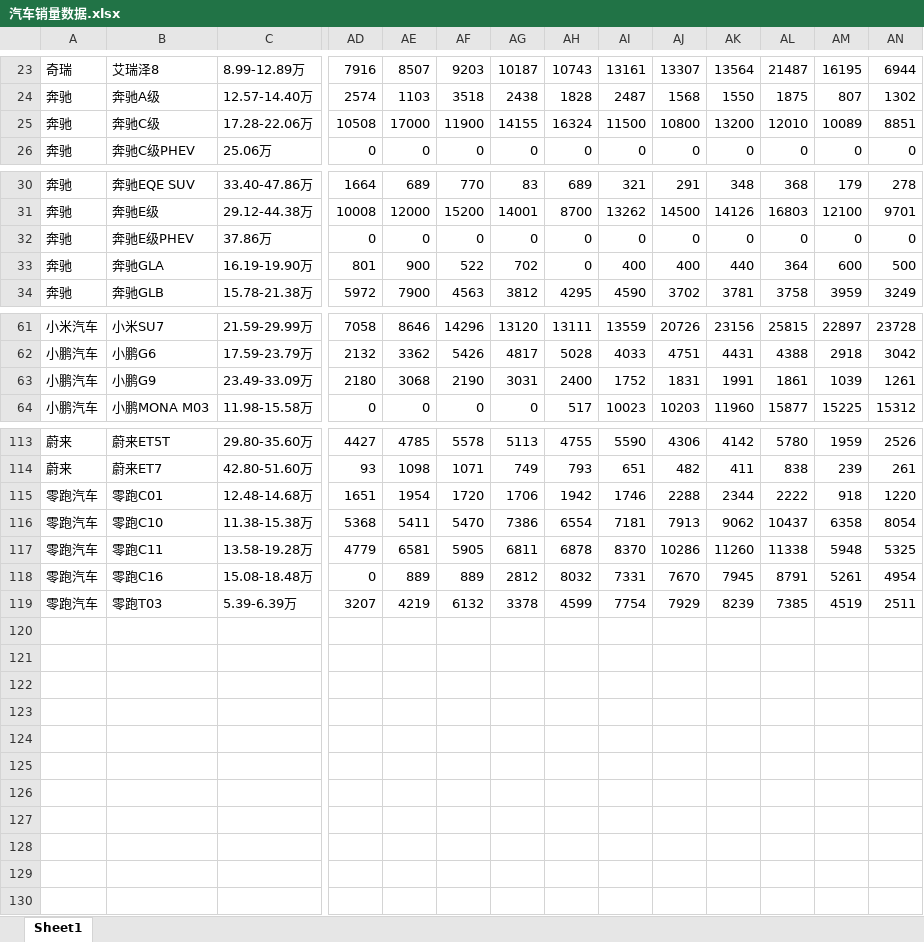
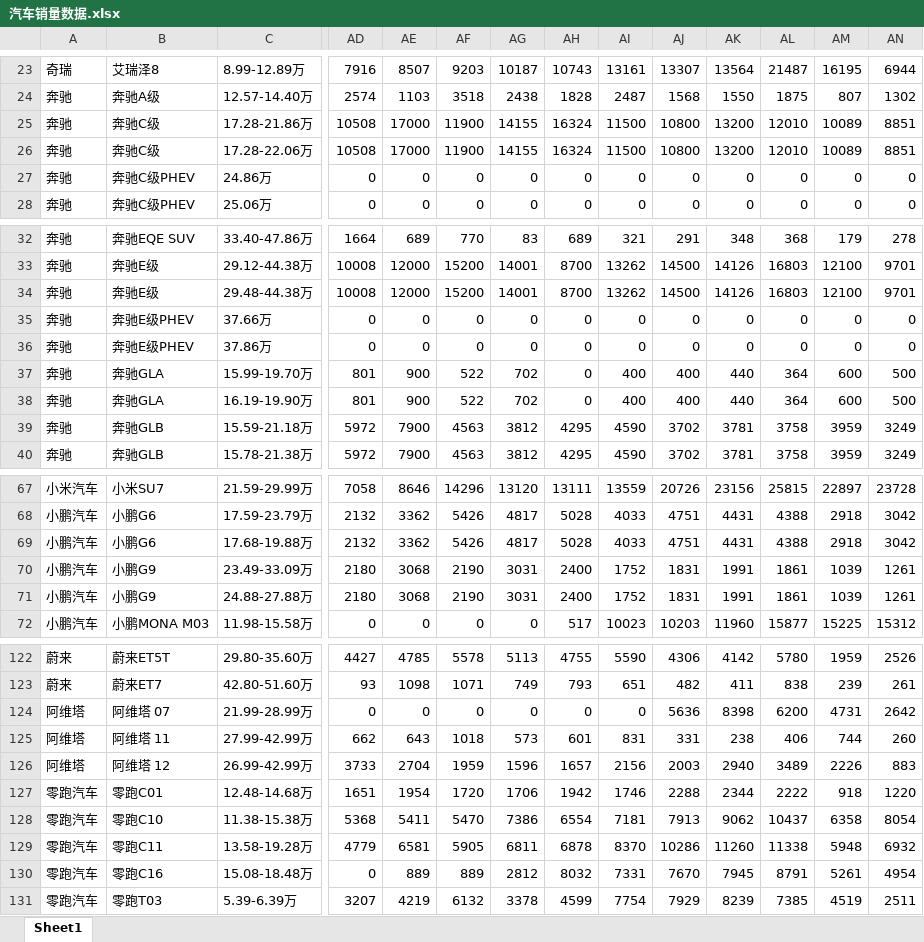
Before and after one commit to Jeffery-Lou/car-sales-analysis, an Excel workbook: 汽车销量数据.xlsx, sheet Sheet1, drawn as a sheet; only a part is shown, gaps mark what is left out; values as stored, in another font and other column widths than the file's, no borders; addresses are those after the commit; rows hold the shown columns only; the diff covers the shown part only; the diff names each change by its address in the sheet, - before the commit and + after, or states it on an @@ line.

```diff
--- a/汽车销量数据.xlsx (sheet Sheet1)
+++ b/汽车销量数据.xlsx (sheet Sheet1)
+row 25: 奔驰 | 奔驰C级 | 17.28-21.86万 | 10508 | 17000 | 11900 | 14155 | 16324 | 11500 | 10800 | 13200 | 12010 | 10089 | 8851
+row 27: 奔驰 | 奔驰C级PHEV | 24.86万 | 0 | 0 | 0 | 0 | 0 | 0 | 0 | 0 | 0 | 0 | 0
+row 34: 奔驰 | 奔驰E级 | 29.48-44.38万 | 10008 | 12000 | 15200 | 14001 | 8700 | 13262 | 14500 | 14126 | 16803 | 12100 | 9701
+row 35: 奔驰 | 奔驰E级PHEV | 37.66万 | 0 | 0 | 0 | 0 | 0 | 0 | 0 | 0 | 0 | 0 | 0
+row 37: 奔驰 | 奔驰GLA | 15.99-19.70万 | 801 | 900 | 522 | 702 | 0 | 400 | 400 | 440 | 364 | 600 | 500
+row 39: 奔驰 | 奔驰GLB | 15.59-21.18万 | 5972 | 7900 | 4563 | 3812 | 4295 | 4590 | 3702 | 3781 | 3758 | 3959 | 3249
+row 69: 小鹏汽车 | 小鹏G6 | 17.68-19.88万 | 2132 | 3362 | 5426 | 4817 | 5028 | 4033 | 4751 | 4431 | 4388 | 2918 | 3042
+row 71: 小鹏汽车 | 小鹏G9 | 24.88-27.88万 | 2180 | 3068 | 2190 | 3031 | 2400 | 1752 | 1831 | 1991 | 1861 | 1039 | 1261
+row 124: 阿维塔 | 阿维塔 07 | 21.99-28.99万 | 0 | 0 | 0 | 0 | 0 | 0 | 5636 | 8398 | 6200 | 4731 | 2642
+row 125: 阿维塔 | 阿维塔 11 | 27.99-42.99万 | 662 | 643 | 1018 | 573 | 601 | 831 | 331 | 238 | 406 | 744 | 260
+row 126: 阿维塔 | 阿维塔 12 | 26.99-42.99万 | 3733 | 2704 | 1959 | 1596 | 1657 | 2156 | 2003 | 2940 | 3489 | 2226 | 883
-AN129: 5325
+AN129: 6932
```
Also changed, not shown: 1 added row elsewhere in this sheet, 5 other files.
